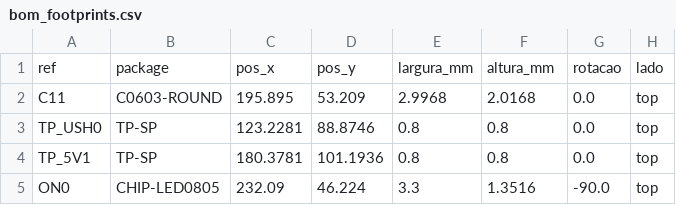
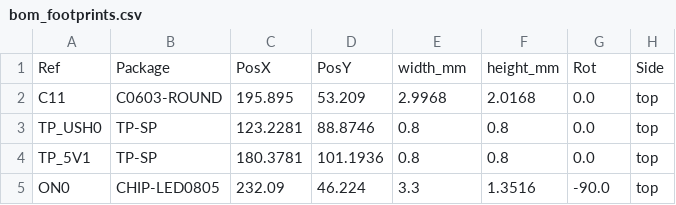
Before and after one commit to eduardogil-byte/projeto-integrador-componentes, a CSV file: projeto_kicad/output/bom_footprints.csv, drawn as a sheet; only a part is shown.

Commit message:
feat bom_footprint

```diff
--- a/projeto_kicad/output/bom_footprints.csv
+++ b/projeto_kicad/output/bom_footprints.csv
@@ -1,2 +1,2 @@
-ref,package,pos_x,pos_y,largura_mm,altura_mm,rotacao,lado
+Ref,Package,PosX,PosY,width_mm,height_mm,Rot,Side
 C11,C0603-ROUND,195.895,53.209,2.9968,2.0168,0.0,top
```
Also changed, not shown: 12 other files.
